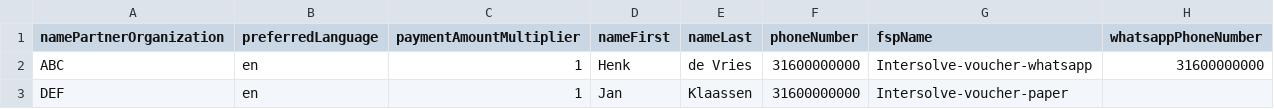
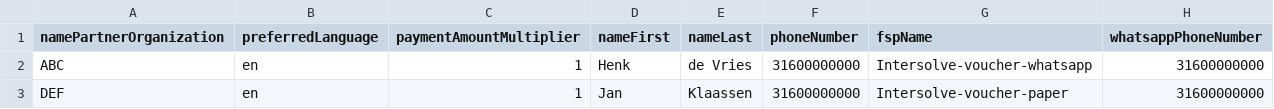
Before and after one commit to global-121/121-platform, a CSV file: features/test-registration-data/test-registrations-LVV-PV.csv, drawn as a sheet.

```diff
--- a/features/test-registration-data/test-registrations-LVV-PV.csv
+++ b/features/test-registration-data/test-registrations-LVV-PV.csv
@@ -2,2 +2,2 @@ namePartnerOrganization,preferredLanguage,paymentAmountMultiplier,nameFirst,name
 ABC,en,1,Henk,de Vries,31600000000,Intersolve-voucher-whatsapp,31600000000
-DEF,en,1,Jan,Klaassen,31600000000,Intersolve-voucher-paper,
+DEF,en,1,Jan,Klaassen,31600000000,Intersolve-voucher-paper,31600000000
```
Also changed, not shown: 3 other files.
